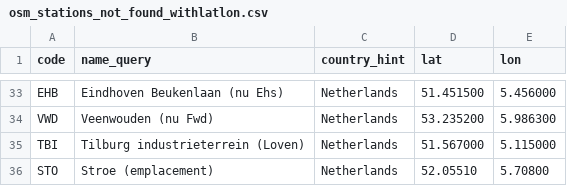
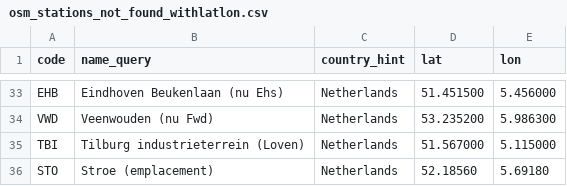
Before and after one commit to meijbaard/SpotConverter, a CSV file: afstanden_check/out_osm/osm_stations_not_found_withlatlon.csv, drawn as a sheet; only a part is shown, gaps mark what is left out.

```diff
--- a/afstanden_check/out_osm/osm_stations_not_found_withlatlon.csv
+++ b/afstanden_check/out_osm/osm_stations_not_found_withlatlon.csv
@@ -35,2 +35,2 @@ VWD,Veenwouden (nu Fwd),Netherlands,53.235200,5.986300
 TBI,Tilburg industrieterrein (Loven),Netherlands,51.567000,5.115000
-STO,Stroe (emplacement),Netherlands,52.05510,5.70800
+STO,Stroe (emplacement),Netherlands,52.18560,5.69180
```
Also changed, not shown: 9 other files.
